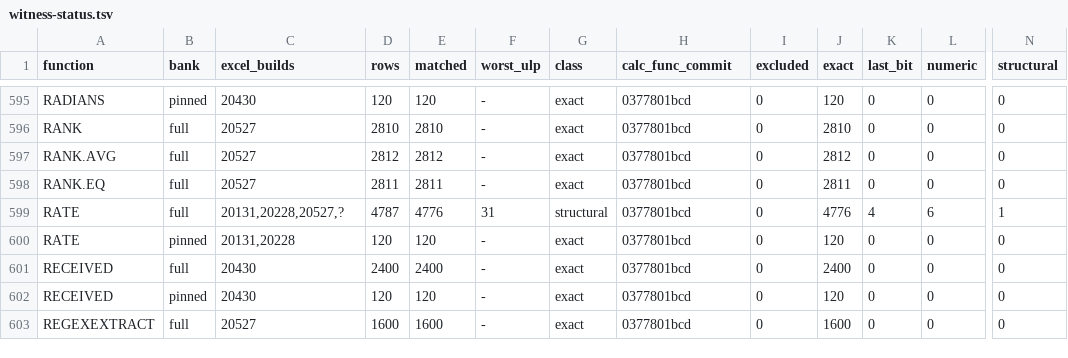
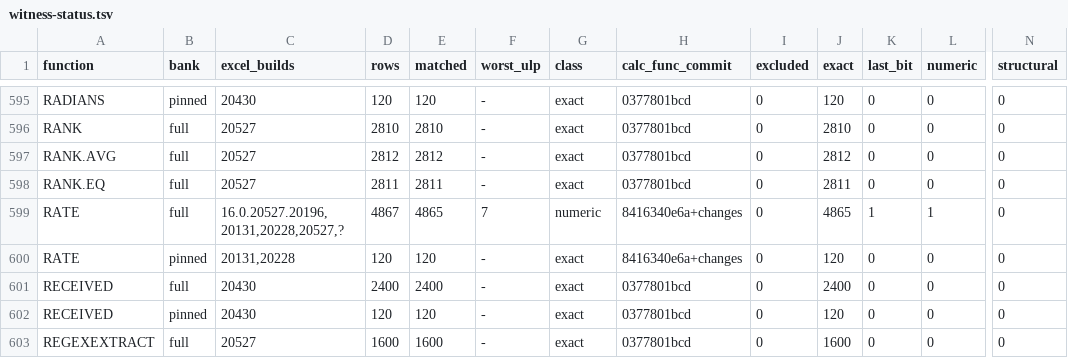
Before and after one commit to DnaCalc/DnaCalc, a TSV file: crates/calc-func/witness-status.tsv, drawn as a sheet; only a part is shown, gaps mark what is left out; the diff names each change by its address in the sheet, - before the commit and + after, or states it on an @@ line.

```diff
--- a/crates/calc-func/witness-status.tsv
+++ b/crates/calc-func/witness-status.tsv
-C599 (excel_builds): 20131,20228,20527,?
+C599 (excel_builds): 16.0.20527.20196,20131,20228,20527,?
-D599 (rows): 4787
+D599 (rows): 4867
-E599 (matched): 4776
+E599 (matched): 4865
-F599 (worst_ulp): 31
+F599 (worst_ulp): 7
-G599 (class): structural
+G599 (class): numeric
-H599:H600 (calc_func_commit): 0377801bcd
+H599:H600 (calc_func_commit): 8416340e6a+changes
-J599 (exact): 4776
+J599 (exact): 4865
-K599 (last_bit): 4
+K599 (last_bit): 1
-L599 (numeric): 6
+L599 (numeric): 1
-N599 (structural): 1
+N599 (structural): 0
```
Also changed, not shown: 2 other files.
